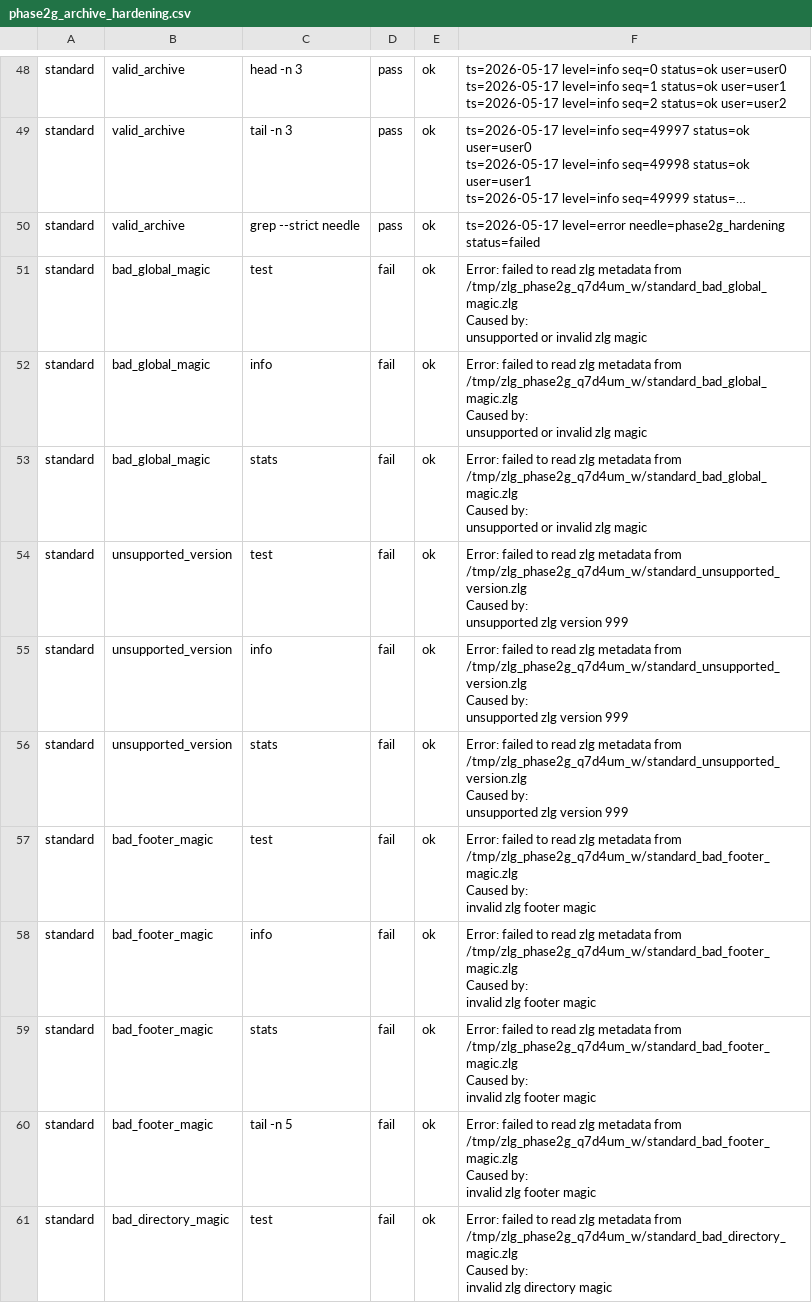
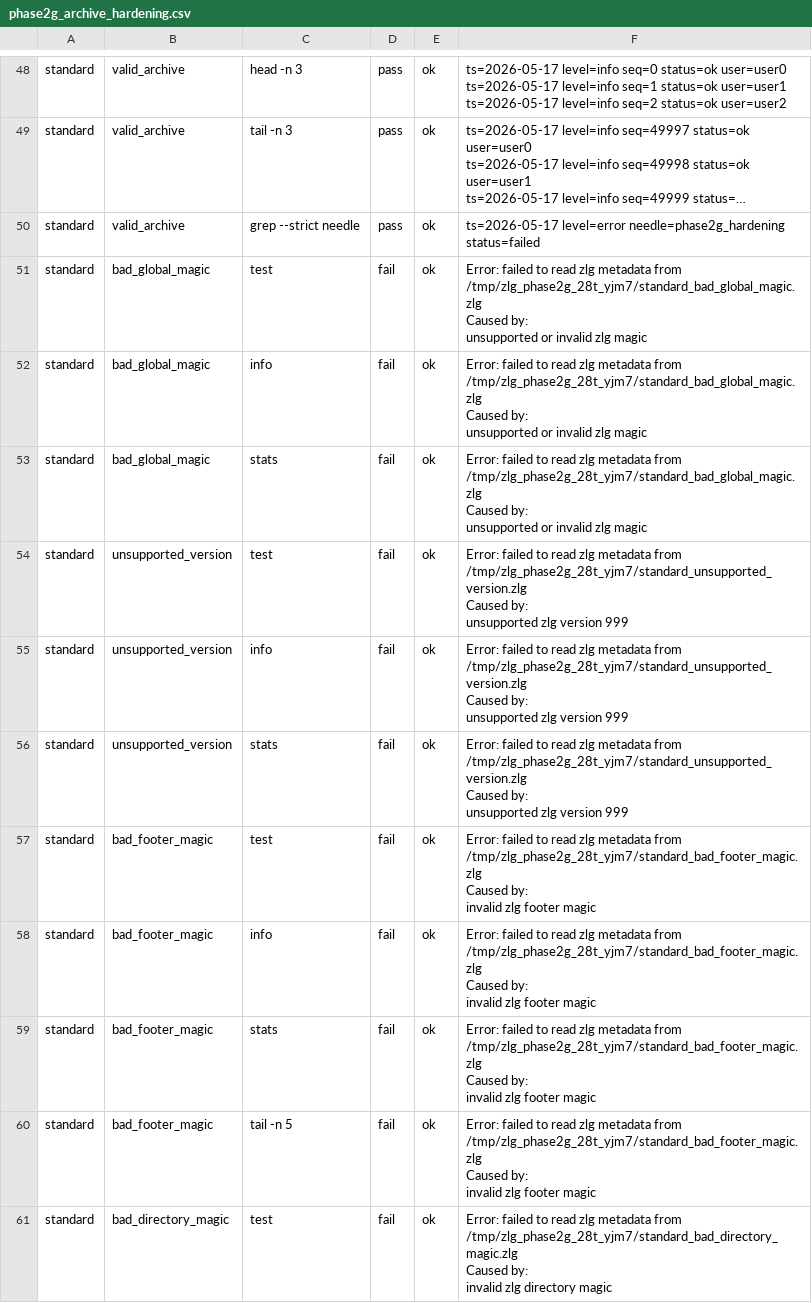
Before and after one commit to rswestmoreland/zlg, a CSV file: validation_results/phase2g_archive_hardening.csv, drawn as a sheet; only a part is shown, gaps mark what is left out; long unchanged cells end in …; the diff covers the shown part only.

Commit message:
Validate and fix phase2m helper convert

```diff
--- a/validation_results/phase2g_archive_hardening.csv
+++ b/validation_results/phase2g_archive_hardening.csv
@@ -250,56 +250,56 @@ standard,valid_archive,grep --strict needle,pass,ok,"ts=2026-05-17 level=error n
 "
-standard,bad_global_magic,test,fail,ok,"Error: failed to read zlg metadata from /tmp/zlg_phase2g_q7d4um_w/standard_bad_global_magic.zlg
-
-Caused by:
-    unsupported or invalid zlg magic
-"
-standard,bad_global_magic,info,fail,ok,"Error: failed to read zlg metadata from /tmp/zlg_phase2g_q7d4um_w/standard_bad_global_magic.zlg
-
-Caused by:
-    unsupported or invalid zlg magic
-"
-standard,bad_global_magic,stats,fail,ok,"Error: failed to read zlg metadata from /tmp/zlg_phase2g_q7d4um_w/standard_bad_global_magic.zlg
-
-Caused by:
-    unsupported or invalid zlg magic
-"
-standard,unsupported_version,test,fail,ok,"Error: failed to read zlg metadata from /tmp/zlg_phase2g_q7d4um_w/standard_unsupported_version.zlg
-
-Caused by:
-    unsupported zlg version 999
-"
-standard,unsupported_version,info,fail,ok,"Error: failed to read zlg metadata from /tmp/zlg_phase2g_q7d4um_w/standard_unsupported_version.zlg
-
-Caused by:
-    unsupported zlg version 999
-"
-standard,unsupported_version,stats,fail,ok,"Error: failed to read zlg metadata from /tmp/zlg_phase2g_q7d4um_w/standard_unsupported_version.zlg
-
-Caused by:
-    unsupported zlg version 999
-"
-standard,bad_footer_magic,test,fail,ok,"Error: failed to read zlg metadata from /tmp/zlg_phase2g_q7d4um_w/standard_bad_footer_magic.zlg
-
-Caused by:
-    invalid zlg footer magic
-"
-standard,bad_footer_magic,info,fail,ok,"Error: failed to read zlg metadata from /tmp/zlg_phase2g_q7d4um_w/standard_bad_footer_magic.zlg
-
-Caused by:
-    invalid zlg footer magic
-"
-standard,bad_footer_magic,stats,fail,ok,"Error: failed to read zlg metadata from /tmp/zlg_phase2g_q7d4um_w/standard_bad_footer_magic.zlg
-
-Caused by:
-    invalid zlg footer magic
-"
-standard,bad_footer_magic,tail -n 5,fail,ok,"Error: failed to read zlg metadata from /tmp/zlg_phase2g_q7d4um_w/standard_bad_footer_magic.zlg
-
-Caused by:
-    invalid zlg footer magic
-"
-standard,bad_directory_magic,test,fail,ok,"Error: failed to read zlg metadata from /tmp/zlg_phase2g_q7d4um_w/standard_bad_directory_magic.zlg
-
-Caused by:
-    invalid zlg directory magic
-"
+standard,bad_global_magic,test,fail,ok,"Error: failed to read zlg metadata from /tmp/zlg_phase2g_28t_yjm7/standard_bad_global_magic.zlg
+
+Caused by:
+    unsupported or invalid zlg magic
+"
+standard,bad_global_magic,info,fail,ok,"Error: failed to read zlg metadata from /tmp/zlg_phase2g_28t_yjm7/standard_bad_global_magic.zlg
+
+Caused by:
+    unsupported or invalid zlg magic
+"
+standard,bad_global_magic,stats,fail,ok,"Error: failed to read zlg metadata from /tmp/zlg_phase2g_28t_yjm7/standard_bad_global_magic.zlg
+
+Caused by:
+    unsupported or invalid zlg magic
+"
+standard,unsupported_version,test,fail,ok,"Error: failed to read zlg metadata from /tmp/zlg_phase2g_28t_yjm7/standard_unsupported_version.zlg
+
+Caused by:
+    unsupported zlg version 999
+"
+standard,unsupported_version,info,fail,ok,"Error: failed to read zlg metadata from /tmp/zlg_phase2g_28t_yjm7/standard_unsupported_version.zlg
+
+Caused by:
+    unsupported zlg version 999
+"
+standard,unsupported_version,stats,fail,ok,"Error: failed to read zlg metadata from /tmp/zlg_phase2g_28t_yjm7/standard_unsupported_version.zlg
+
+Caused by:
+    unsupported zlg version 999
+"
+standard,bad_footer_magic,test,fail,ok,"Error: failed to read zlg metadata from /tmp/zlg_phase2g_28t_yjm7/standard_bad_footer_magic.zlg
+
+Caused by:
+    invalid zlg footer magic
+"
+standard,bad_footer_magic,info,fail,ok,"Error: failed to read zlg metadata from /tmp/zlg_phase2g_28t_yjm7/standard_bad_footer_magic.zlg
+
+Caused by:
+    invalid zlg footer magic
+"
+standard,bad_footer_magic,stats,fail,ok,"Error: failed to read zlg metadata from /tmp/zlg_phase2g_28t_yjm7/standard_bad_footer_magic.zlg
+
+Caused by:
+    invalid zlg footer magic
+"
+standard,bad_footer_magic,tail -n 5,fail,ok,"Error: failed to read zlg metadata from /tmp/zlg_phase2g_28t_yjm7/standard_bad_footer_magic.zlg
+
+Caused by:
+    invalid zlg footer magic
+"
+standard,bad_directory_magic,test,fail,ok,"Error: failed to read zlg metadata from /tmp/zlg_phase2g_28t_yjm7/standard_bad_directory_magic.zlg
+
+Caused by:
+    invalid zlg directory magic
+"
```
Also changed, not shown: 40 edited cells elsewhere in this file, validation_results/phase2i_repeated_median_smoke.csv, 6 other files.
